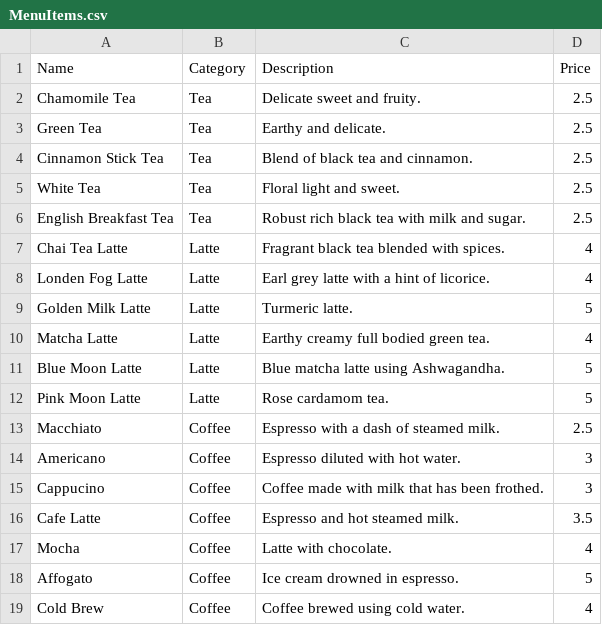
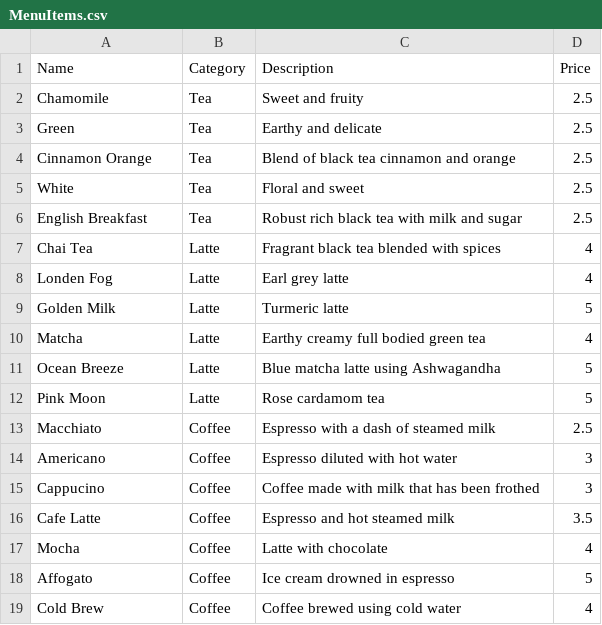
Before and after one commit to linzchang/DevBuild_Midterm, a CSV file: PointOfSale/PointOfSale/bin/Debug/MenuItems.csv, drawn as a sheet.

```diff
--- a/PointOfSale/PointOfSale/bin/Debug/MenuItems.csv
+++ b/PointOfSale/PointOfSale/bin/Debug/MenuItems.csv
@@ -1,19 +1,19 @@
 Name,Category,Description,Price
-Chamomile Tea,Tea,Delicate sweet and fruity.,2.5
-Green Tea,Tea,Earthy and delicate.,2.5
-Cinnamon Stick Tea,Tea,Blend of black tea and cinnamon.,2.5
-White Tea,Tea,Floral  light and sweet.,2.5
-English Breakfast Tea,Tea,Robust rich black tea with milk and sugar.,2.5
-Chai Tea Latte,Latte,Fragrant black tea blended with spices.,4
-Londen Fog Latte,Latte,Earl grey latte with a hint of licorice.,4
-Golden Milk Latte,Latte,Turmeric latte.,5
-Matcha Latte,Latte,Earthy creamy full bodied green tea.,4
-Blue Moon Latte,Latte,Blue matcha latte using Ashwagandha.,5
-Pink Moon Latte,Latte,Rose cardamom tea.,5
-Macchiato,Coffee,Espresso with a dash of steamed milk.,2.5
-Americano,Coffee,Espresso diluted with hot water.,3
-Cappucino,Coffee,Coffee made with milk that has been frothed.,3
-Cafe Latte,Coffee,Espresso and hot steamed milk.,3.5
-Mocha,Coffee,Latte with chocolate.,4
-Affogato,Coffee,Ice cream drowned in espresso.,5
-Cold Brew,Coffee,Coffee brewed using cold water.,4
+Chamomile,Tea,Sweet and fruity,2.5
+Green,Tea,Earthy and delicate,2.5
+Cinnamon Orange,Tea,Blend of black tea cinnamon and orange,2.5
+White,Tea,Floral and sweet,2.5
+English Breakfast,Tea,Robust rich black tea with milk and sugar,2.5
+Chai Tea,Latte,Fragrant black tea blended with spices,4
+Londen Fog,Latte,Earl grey latte,4
+Golden Milk,Latte,Turmeric latte,5
+Matcha,Latte,Earthy creamy full bodied green tea,4
+Ocean Breeze,Latte,Blue matcha latte using Ashwagandha,5
+Pink Moon,Latte,Rose cardamom tea,5
+Macchiato,Coffee,Espresso with a dash of steamed milk,2.5
+Americano,Coffee,Espresso diluted with hot water,3
+Cappucino,Coffee,Coffee made with milk that has been frothed,3
+Cafe Latte,Coffee,Espresso and hot steamed milk,3.5
+Mocha,Coffee,Latte with chocolate,4
+Affogato,Coffee,Ice cream drowned in espresso,5
+Cold Brew,Coffee,Coffee brewed using cold water,4
```
Also changed, not shown: 16 other files.
